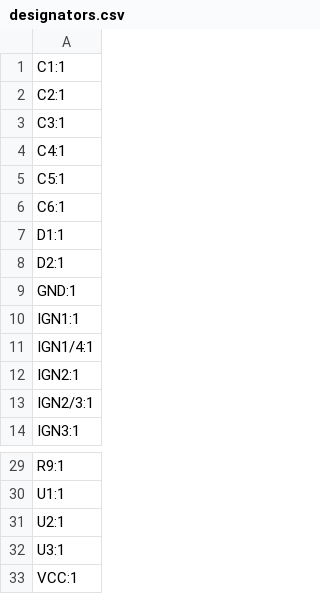
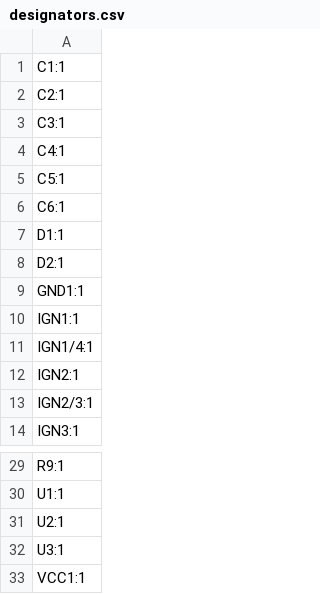
Before and after one commit to swagprincess/coilonplug, a CSV file: kicad/production/designators.csv, drawn as a sheet; only a part is shown, gaps mark what is left out.

```diff
--- a/kicad/production/designators.csv
+++ b/kicad/production/designators.csv
@@ -8,3 +8,3 @@ D1:1
 D2:1
-GND:1
+GND1:1
 IGN1:1
@@ -32,2 +32,2 @@ U2:1
 U3:1
-VCC:1
+VCC1:1
```
Also changed, not shown: kicad/production/positions.csv, 7 other files.
